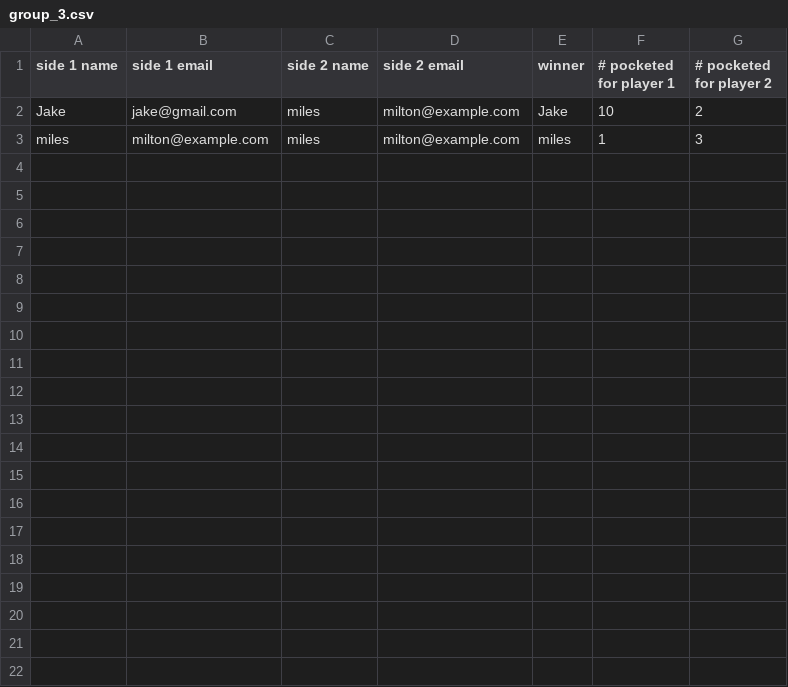
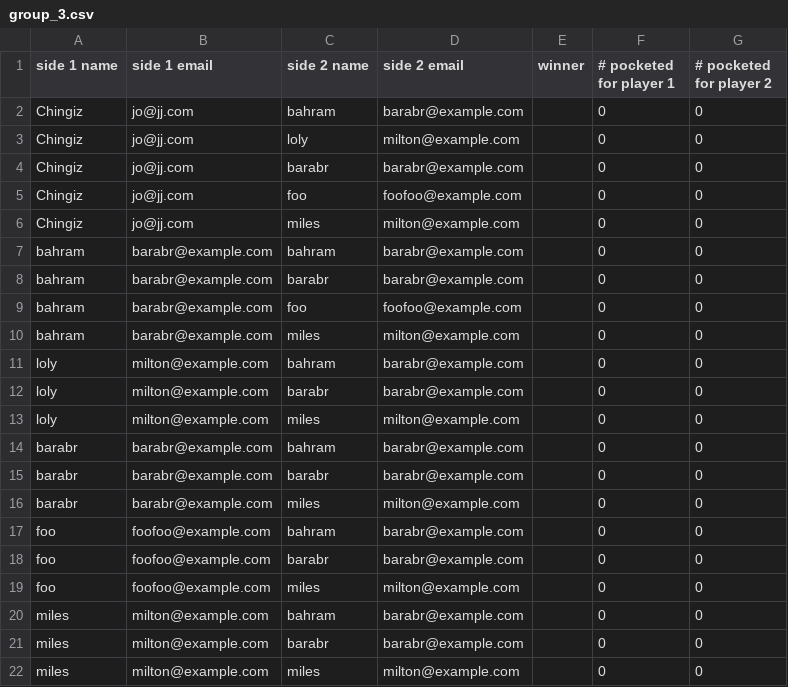
Before and after one commit to pendar747/tournament-gen, a CSV file: output/matches/pool/group_3.csv, drawn as a sheet.

```diff
--- a/output/matches/pool/group_3.csv
+++ b/output/matches/pool/group_3.csv
@@ -1,3 +1,22 @@
 side 1 name,side 1 email,side 2 name,side 2 email,winner,# pocketed for player 1,# pocketed for player 2
-Jake,jake@gmail.com,miles,milton@example.com,Jake,10,2
-miles,milton@example.com,miles,milton@example.com,miles,1,3
+Chingiz,jo@jj.com,bahram,barabr@example.com,,0,0
+Chingiz,jo@jj.com,loly,milton@example.com,,0,0
+Chingiz,jo@jj.com,barabr,barabr@example.com,,0,0
+Chingiz,jo@jj.com,foo,foofoo@example.com,,0,0
+Chingiz,jo@jj.com,miles,milton@example.com,,0,0
+bahram,barabr@example.com,bahram,barabr@example.com,,0,0
+bahram,barabr@example.com,barabr,barabr@example.com,,0,0
+bahram,barabr@example.com,foo,foofoo@example.com,,0,0
+bahram,barabr@example.com,miles,milton@example.com,,0,0
+loly,milton@example.com,bahram,barabr@example.com,,0,0
+loly,milton@example.com,barabr,barabr@example.com,,0,0
+loly,milton@example.com,miles,milton@example.com,,0,0
+barabr,barabr@example.com,bahram,barabr@example.com,,0,0
+barabr,barabr@example.com,barabr,barabr@example.com,,0,0
+barabr,barabr@example.com,miles,milton@example.com,,0,0
+foo,foofoo@example.com,bahram,barabr@example.com,,0,0
+foo,foofoo@example.com,barabr,barabr@example.com,,0,0
+foo,foofoo@example.com,miles,milton@example.com,,0,0
+miles,milton@example.com,bahram,barabr@example.com,,0,0
+miles,milton@example.com,barabr,barabr@example.com,,0,0
+miles,milton@example.com,miles,milton@example.com,,0,0
```
Also changed, not shown: output/matches/pool/group_1.csv, output/matches/pool/group_2.csv, 11 other files.
